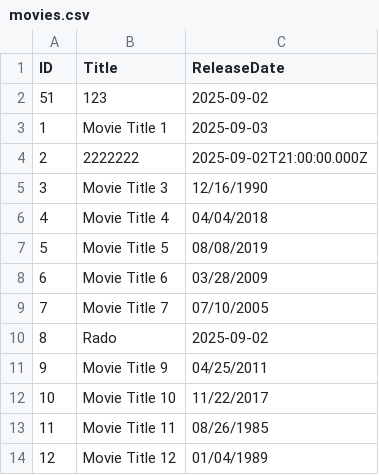
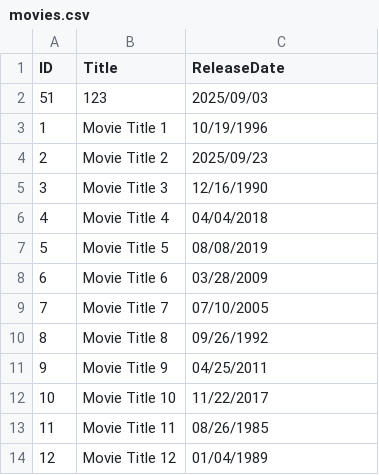
Before and after one commit to RadostinStAtanasov/Movie-Casting-Analyzer-Web-App, a CSV file: backend/data/movies.csv, drawn as a sheet; only a part is shown.

```diff
--- a/backend/data/movies.csv
+++ b/backend/data/movies.csv
@@ -1,5 +1,5 @@
 ID,Title,ReleaseDate
-51,123,2025-09-02
-1,Movie Title 1,2025-09-03
-2,2222222,2025-09-02T21:00:00.000Z
+51,123,2025/09/03
+1,Movie Title 1,10/19/1996
+2,Movie Title 2,2025/09/23
 3,Movie Title 3,12/16/1990
@@ -9,3 +9,3 @@ ID,Title,ReleaseDate
 7,Movie Title 7,07/10/2005
-8,Rado,2025-09-02
+8,Movie Title 8,09/26/1992
 9,Movie Title 9,04/25/2011
```
Also changed, not shown: backend/data/actors.csv, backend/data/roles.csv, 3 other files.
